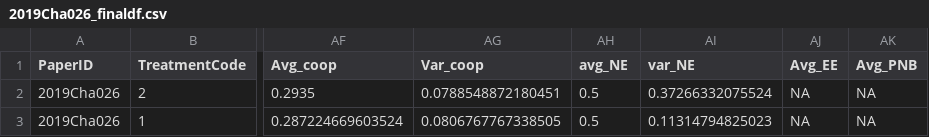
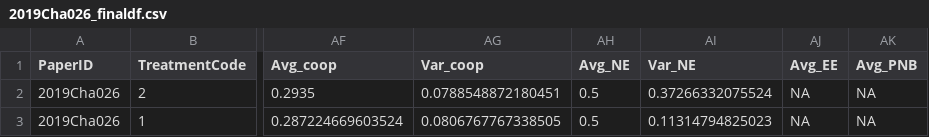
Before and after one commit to StefanoPagano/Social_norm_meta_analysis, a CSV file: Paper_csv/2019Cha026_finaldf.csv, drawn as a sheet; only a part is shown, gaps mark what is left out; the diff names each change by its address in the sheet, - before the commit and + after, or states it on an @@ line.

```diff
--- a/Paper_csv/2019Cha026_finaldf.csv
+++ b/Paper_csv/2019Cha026_finaldf.csv
-AH1: avg_NE
+AH1: Avg_NE
-AI1: var_NE
+AI1: Var_NE
```
Also changed, not shown: Paper_csv/2015Ves034_finaldf.csv, Paper_csv/2016Kim003_finaldf.csv, 8 other files.
